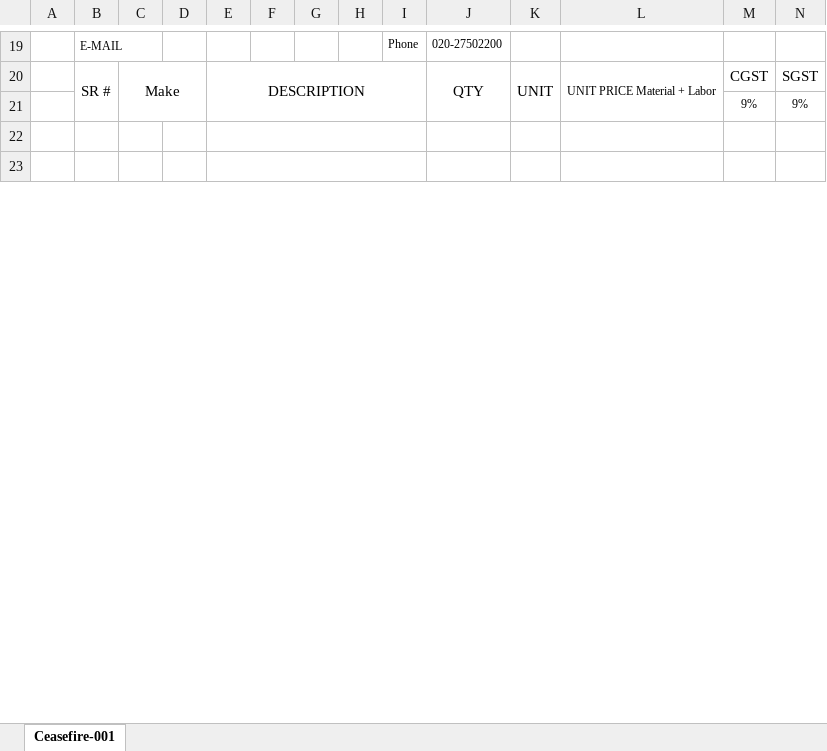
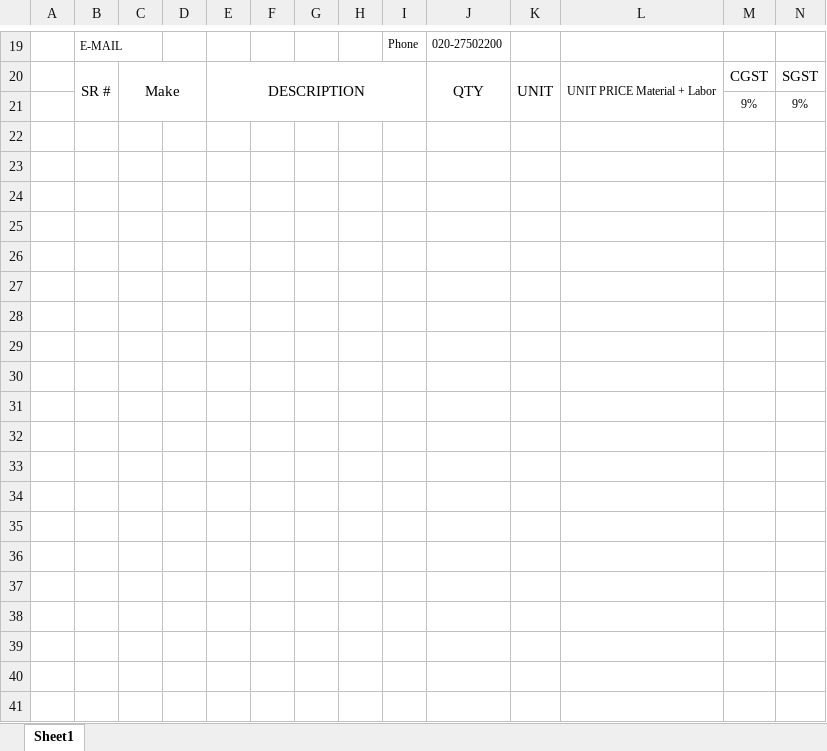
Before and after one commit to udaybajare/workspace, an Excel workbook: InventoryWeb/resources/PO_Template.xlsx, sheet Sheet1, drawn as a sheet; only a part is shown, gaps mark what is left out; values as stored, in another font and other column widths than the file's, no borders; charts and pictures not drawn; removed rows and columns are numbered as before the commit, all else as after; rows hold the shown columns only; the diff covers the shown part only; the diff names each change by its address in the sheet, - before the commit and + after, or states it on an @@ line.

```diff
--- a/InventoryWeb/resources/PO_Template.xlsx (sheet Sheet1)
+++ b/InventoryWeb/resources/PO_Template.xlsx (sheet Sheet1)
-sheet tab: Ceasefire-001
+sheet tab: Sheet1
-E22:I22 merged
-E23:I23 merged
+row 24: (empty)
+row 25: (empty)
+row 26: (empty)
+row 27: (empty)
+row 28: (empty)
+row 29: (empty)
+row 30: (empty)
+row 31: (empty)
+row 32: (empty)
+row 33: (empty)
+row 34: (empty)
+row 35: (empty)
+row 36: (empty)
+row 37: (empty)
+row 38: (empty)
+row 39: (empty)
+row 40: (empty)
+row 41: (empty)
```
Also changed, not shown: 70 added rows, 1 removed row, 1 edited cell and merged cells elsewhere in this sheet, charts or pictures, 24 other files.
